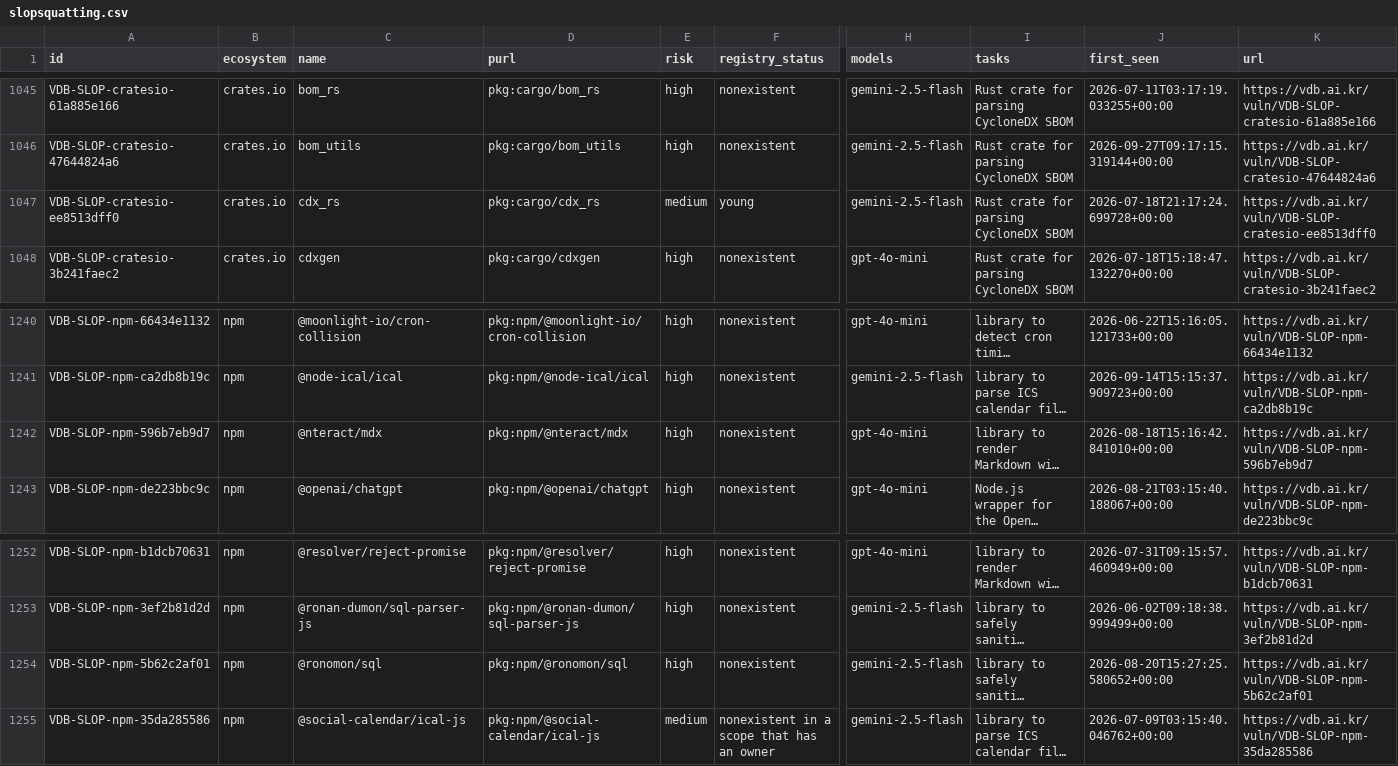
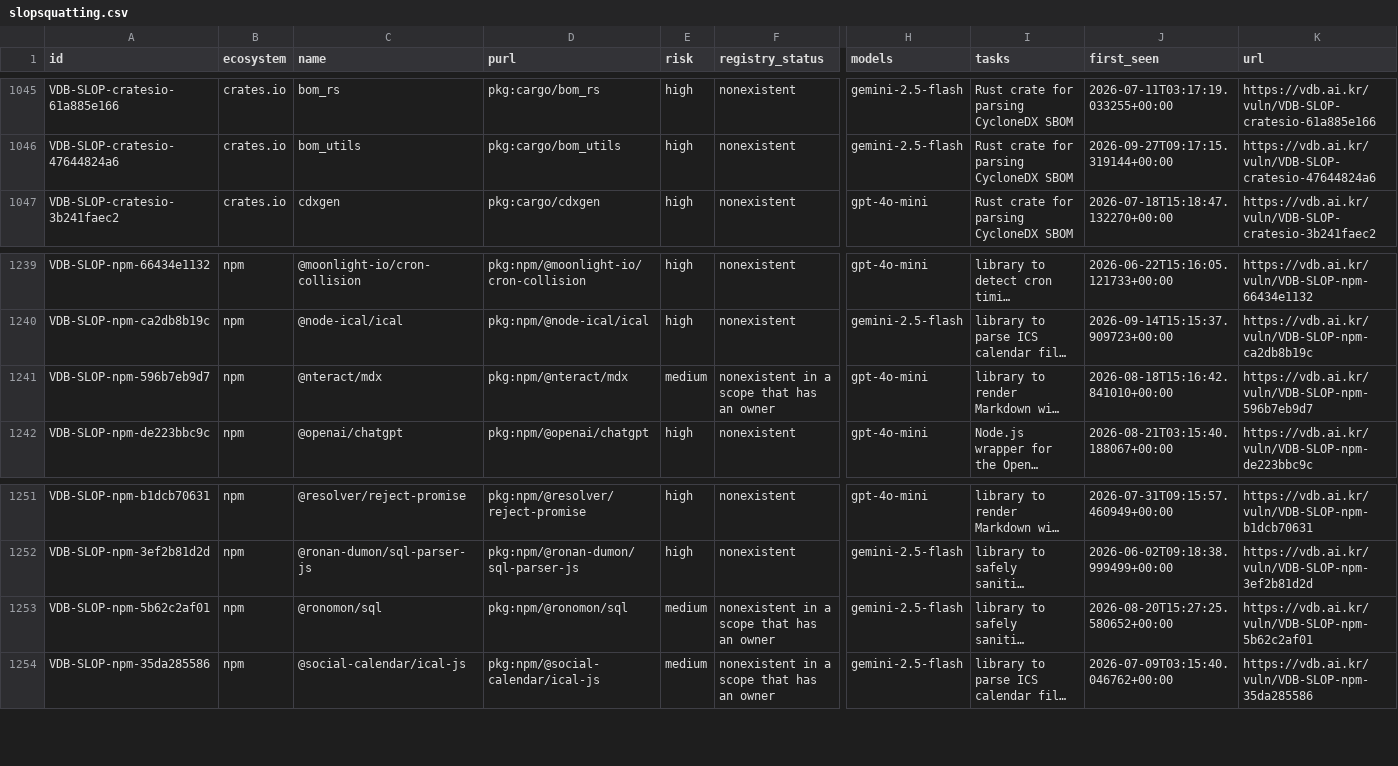
Before and after one commit to 0pstech/slopsquatting-dataset, a CSV file: slopsquatting.csv, drawn as a sheet; only a part is shown, gaps mark what is left out; long unchanged cells end in …; removed rows and columns are numbered as before the commit, all else as after; rows hold the shown columns only; the diff names each change by its address in the sheet, - before the commit and + after, or states it on an @@ line.

Commit message:
data: 1902 names as of 2026-10-01

```diff
--- a/slopsquatting.csv
+++ b/slopsquatting.csv
-row 1047: VDB-SLOP-cratesio-ee8513dff0 | crates.io | cdx_rs | pkg:cargo/cdx_rs | medium | young | gemini-2.5-flash | Rust crate for parsing CycloneDX SBOM | 2026-07-18T21:17:24.699728+00:00 | https://vdb.ai.kr/vuln/VDB-SLOP-cratesio-ee8513dff0
-E1241 (risk): high
+E1241 (risk): medium
-F1241 (registry_status): nonexistent
+F1241 (registry_status): nonexistent in a scope that has an owner
-E1253 (risk): high
+E1253 (risk): medium
-F1253 (registry_status): nonexistent
+F1253 (registry_status): nonexistent in a scope that has an owner
```
Also changed, not shown: 3 other files.
